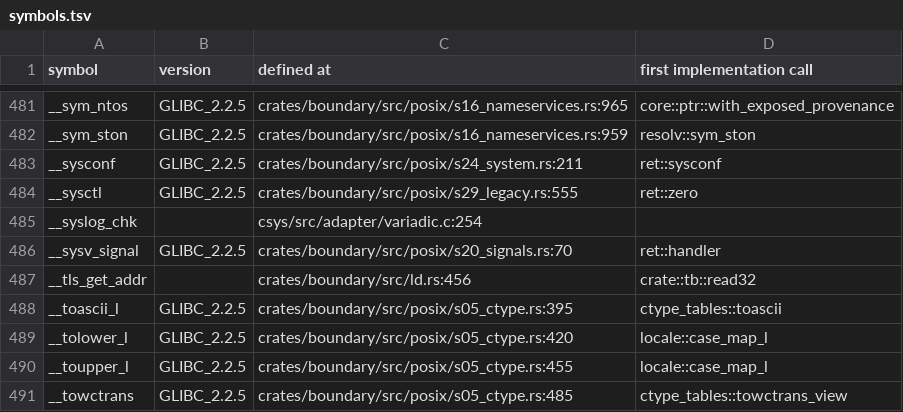
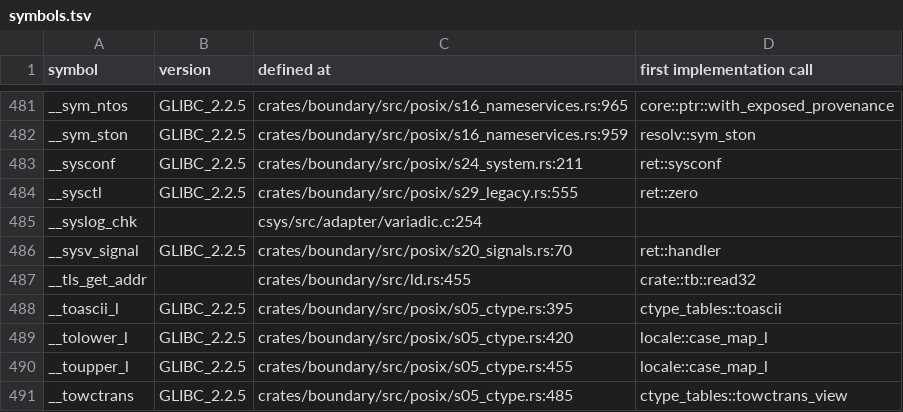
Before and after one commit to duskglow/liella, a TSV file: docs/codemap/symbols.tsv, drawn as a sheet; only a part is shown, gaps mark what is left out.

Commit message:
Regenerate train-owned views
Views of records/ and crates/math/KERNELS.md are train-owned (RECORDS, design/records.md section 4): branches never commit them, so the train runs cargo xtask records-gen --in-place && cargo xtask kernel-index --in-place && cargo xtask codemap --in-place after composing and gates the result with LIELLA_TRAIN=1.

Files: docs/codemap/README.md, docs/codemap/symbols.tsv, plan/07-decisions/s26-29.md.
CI train 608: DL-MULTI-WRITABLE-4.

```diff
--- a/docs/codemap/symbols.tsv
+++ b/docs/codemap/symbols.tsv
@@ -486,3 +486,3 @@ __syslog_chk		csys/src/adapter/variadic.c:254
 __sysv_signal	GLIBC_2.2.5	crates/boundary/src/posix/s20_signals.rs:70	ret::handler
-__tls_get_addr		crates/boundary/src/ld.rs:456	crate::tb::read32
+__tls_get_addr		crates/boundary/src/ld.rs:455	crate::tb::read32
 __toascii_l	GLIBC_2.2.5	crates/boundary/src/posix/s05_ctype.rs:395	ctype_tables::toascii
```
Also changed, not shown: 2 other files.
